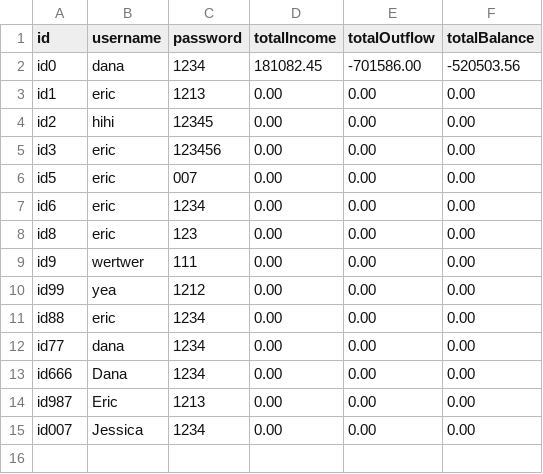
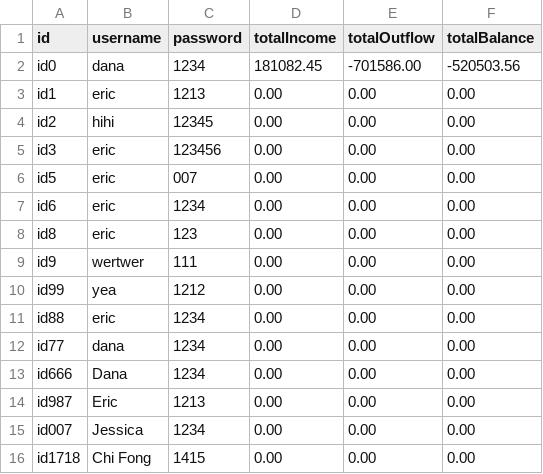
Before and after one commit to chenj926/CSC207_Accounting_System, a CSV file: src/main/data/accounts/userAccounts.csv, drawn as a sheet.

```diff
--- a/src/main/data/accounts/userAccounts.csv
+++ b/src/main/data/accounts/userAccounts.csv
@@ -15 +15,2 @@ id987,Eric,1213,0.00,0.00,0.00
 id007,Jessica,1234,0.00,0.00,0.00
+id1718,Chi Fong,1415,0.00,0.00,0.00
```
Also changed, not shown: 1 other file.
